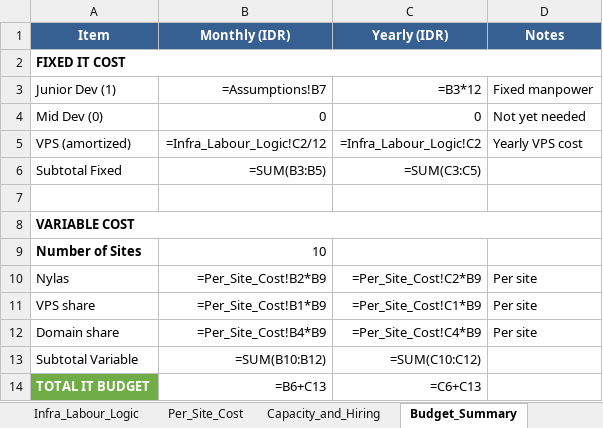
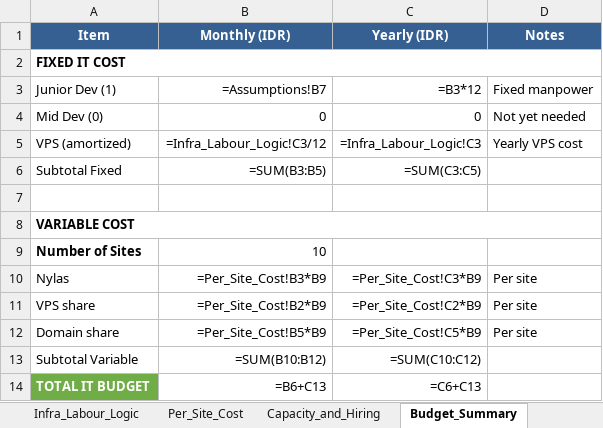
Before and after one commit to yusvaaji/Blog-Management-Practice-, an Excel workbook: IT_Budgeting_Hospitality_Tech_FINAL.xlsx, sheet Budget_Summary, drawn as a sheet; values as stored, in another font and other column widths than the file's, no borders; formulas without a stored value are shown as written; the diff names each change by its address in the sheet, - before the commit and + after, or states it on an @@ line.

```diff
--- a/IT_Budgeting_Hospitality_Tech_FINAL.xlsx (sheet Budget_Summary)
+++ b/IT_Budgeting_Hospitality_Tech_FINAL.xlsx (sheet Budget_Summary)
-B5 (Monthly (IDR)): =Infra_Labour_Logic!C2/12
+B5 (Monthly (IDR)): =Infra_Labour_Logic!C3/12
-C5 (Yearly (IDR)): =Infra_Labour_Logic!C2
+C5 (Yearly (IDR)): =Infra_Labour_Logic!C3
-B10 (Monthly (IDR)): =Per_Site_Cost!B2*B9
+B10 (Monthly (IDR)): =Per_Site_Cost!B3*B9
-C10 (Yearly (IDR)): =Per_Site_Cost!C2*B9
+C10 (Yearly (IDR)): =Per_Site_Cost!C3*B9
-B11 (Monthly (IDR)): =Per_Site_Cost!B1*B9
+B11 (Monthly (IDR)): =Per_Site_Cost!B2*B9
-C11 (Yearly (IDR)): =Per_Site_Cost!C1*B9
+C11 (Yearly (IDR)): =Per_Site_Cost!C2*B9
-B12 (Monthly (IDR)): =Per_Site_Cost!B4*B9
+B12 (Monthly (IDR)): =Per_Site_Cost!B5*B9
-C12 (Yearly (IDR)): =Per_Site_Cost!C4*B9
+C12 (Yearly (IDR)): =Per_Site_Cost!C5*B9
```
Also changed, not shown: sheet Per_Site_Cost, sheet Infra_Labour_Logic, sheet Budget_1_3_Years, 1 other file.
